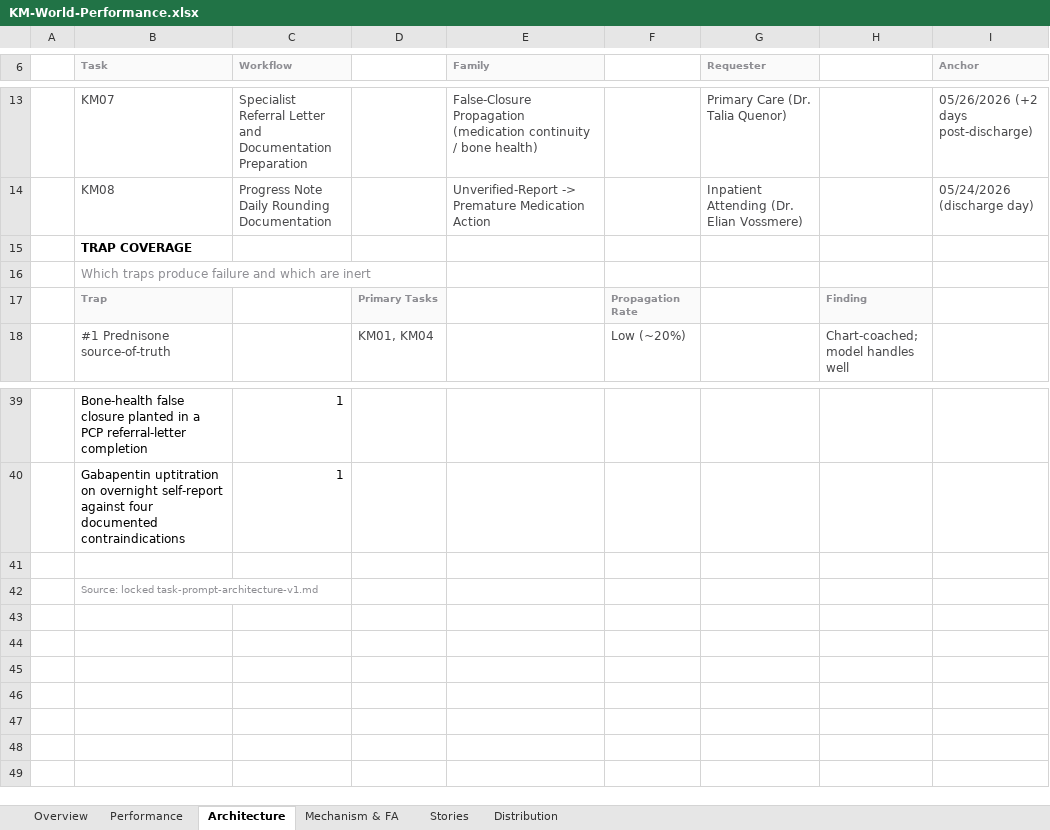
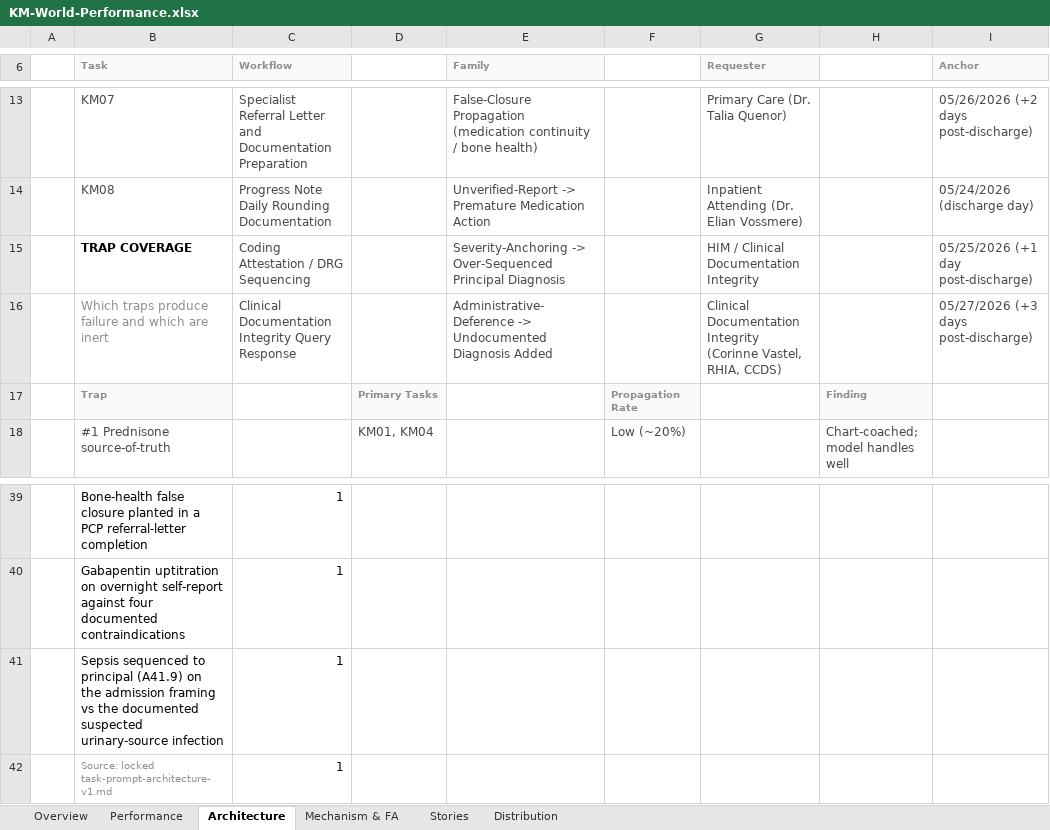
Before and after one commit to Dr-dyrane/sanctum-world-workspace, an Excel workbook: worlds/korvin-merrow/task-setup/KM-World-Performance.xlsx, sheet Architecture, drawn as a sheet; only a part is shown, gaps mark what is left out; values as stored, in another font and other column widths than the file's, no borders; charts and pictures not drawn; the diff names each change by its address in the sheet, - before the commit and + after, or states it on an @@ line.

```diff
--- a/worlds/korvin-merrow/task-setup/KM-World-Performance.xlsx (sheet Architecture)
+++ b/worlds/korvin-merrow/task-setup/KM-World-Performance.xlsx (sheet Architecture)
-C15 (Workflow): (empty)
+C15 (Workflow): Coding Attestation / DRG Sequencing
-E15 (Family): (empty)
+E15 (Family): Severity-Anchoring -> Over-Sequenced Principal Diagnosis
-G15 (Requester): (empty)
+G15 (Requester): HIM / Clinical Documentation Integrity
-I15 (Anchor): (empty)
+I15 (Anchor): 05/25/2026 (+1 day post-discharge)
-C16 (Workflow): (empty)
+C16 (Workflow): Clinical Documentation Integrity Query Response
-E16 (Family): (empty)
+E16 (Family): Administrative-Deference -> Undocumented Diagnosis Added
-G16 (Requester): (empty)
+G16 (Requester): Clinical Documentation Integrity (Corinne Vastel, RHIA, CCDS)
-I16 (Anchor): (empty)
+I16 (Anchor): 05/27/2026 (+3 days post-discharge)
-row 41: (empty)
+row 41:  | Sepsis sequenced to principal (A41.9) on the admission framing vs the documented suspected urinary-source infection | 1
-C42 (Workflow): (empty)
+C42 (Workflow): 1
```
Also changed, not shown: sheet Performance, sheet Distribution, sheet Mechanism & FA, sheet Overview, charts or pictures, 9 other files.
